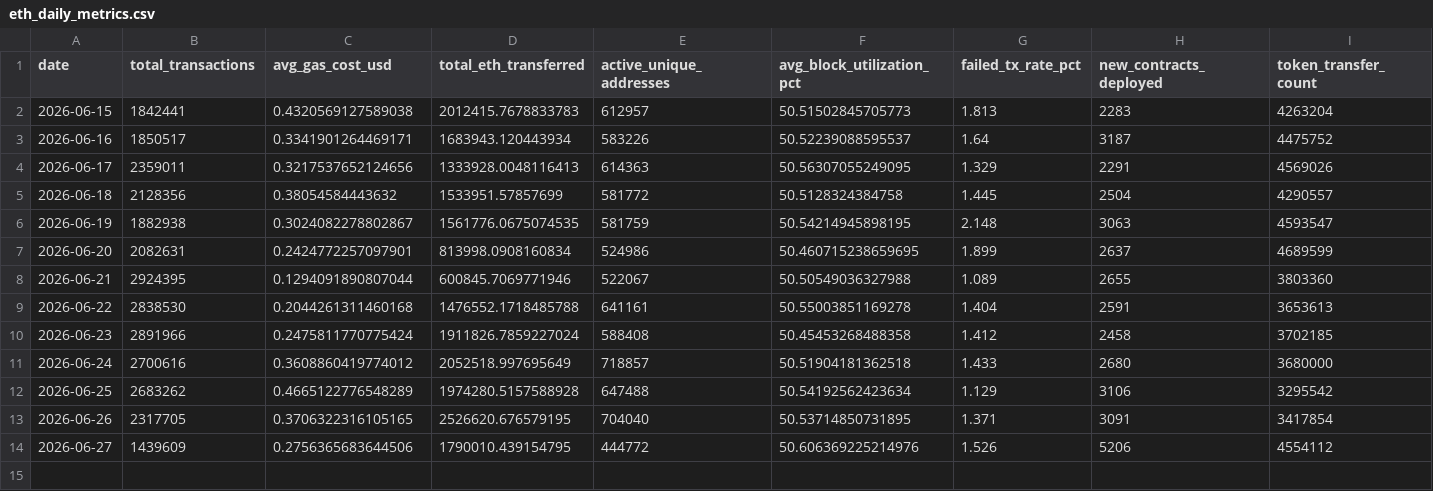
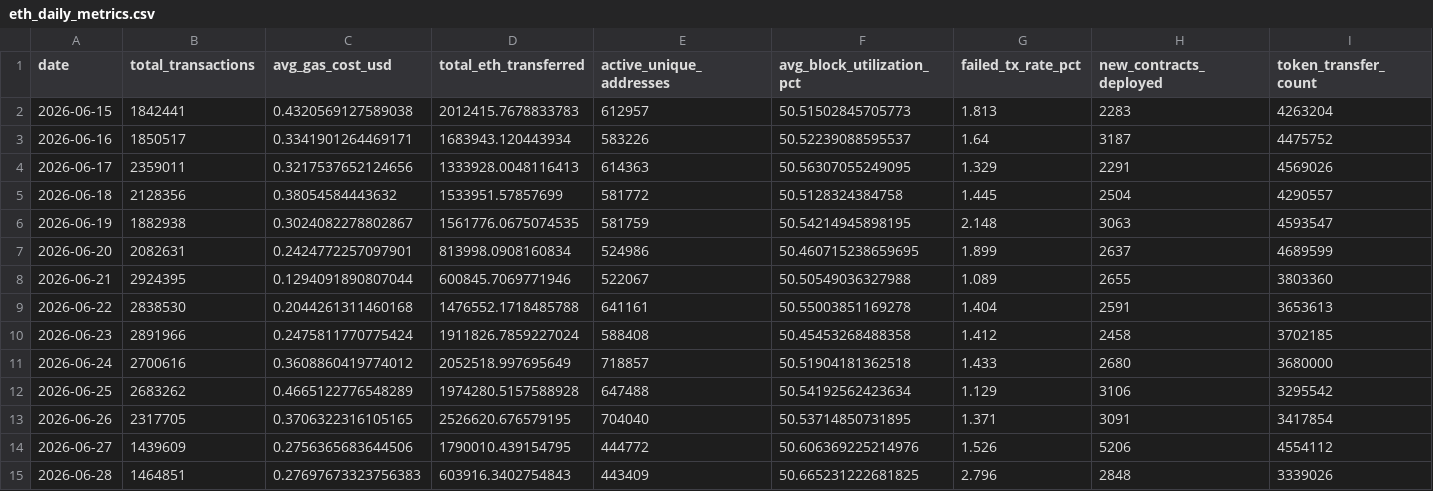
Before and after one commit to prakharsinghbachgoti/ethereumblockchainproject, a CSV file: data/eth_daily_metrics.csv, drawn as a sheet; the diff names each change by its address in the sheet, - before the commit and + after, or states it on an @@ line.

```diff
--- a/data/eth_daily_metrics.csv
+++ b/data/eth_daily_metrics.csv
+row 15: 2026-06-28 | 1464851 | 0.27697673323756383 | 603916.3402754843 | 443409 | 50.665231222681825 | 2.796 | 2848 | 3339026
```
